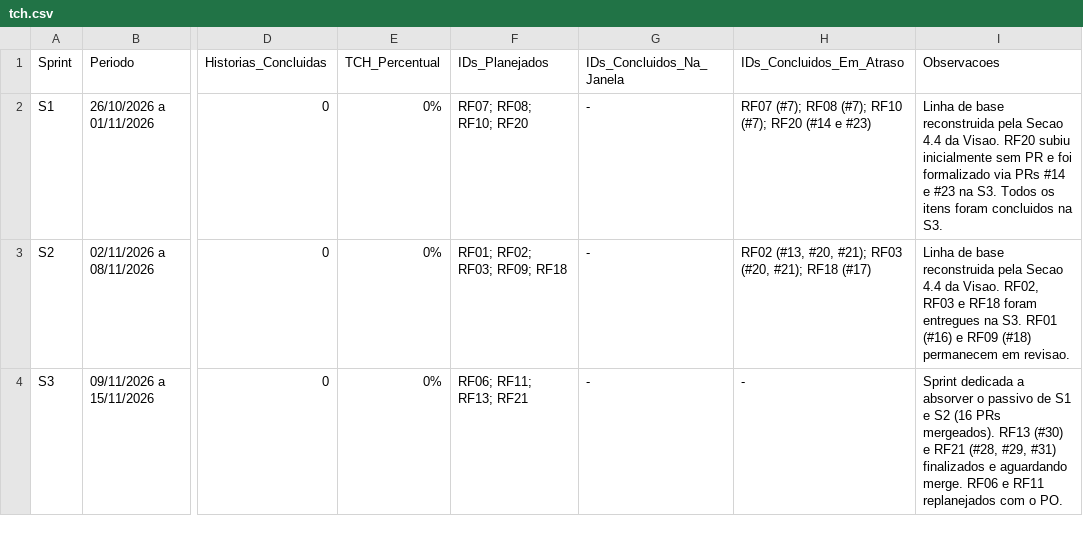
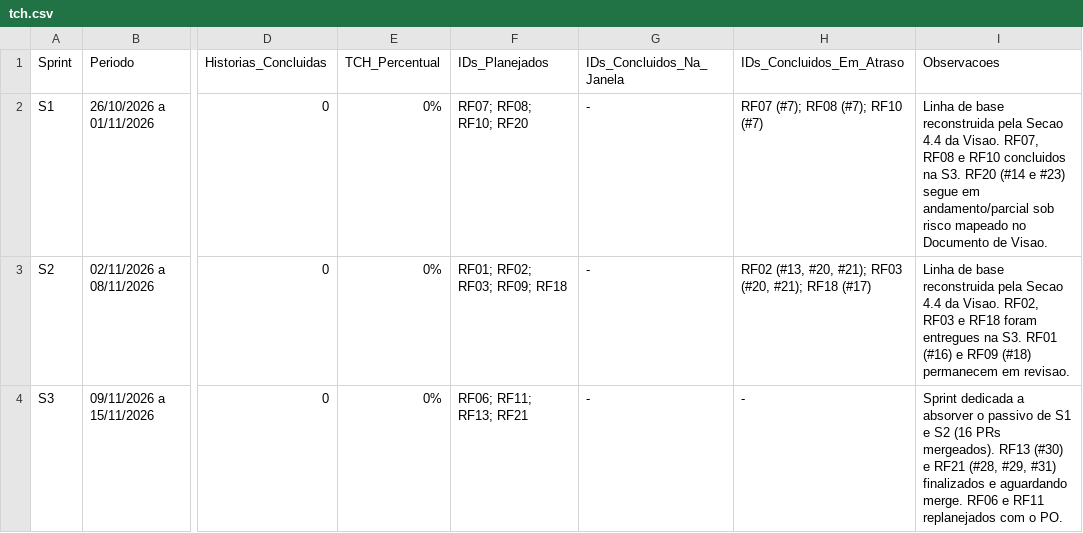
Before and after one commit to FGA0138-MDS-Ajax/2026.2-T02-Knuth, a CSV file: metricas/projeto/tch.csv, drawn as a sheet; only a part is shown, gaps mark what is left out; the diff names each change by its address in the sheet, - before the commit and + after, or states it on an @@ line.

Commit message:
docs: atualiza status parcial do RF20 na planilha de TCH

```diff
--- a/metricas/projeto/tch.csv
+++ b/metricas/projeto/tch.csv
-H2 (IDs_Concluidos_Em_Atraso): RF07 (#7); RF08 (#7); RF10 (#7); RF20 (#14 e #23)
+H2 (IDs_Concluidos_Em_Atraso): RF07 (#7); RF08 (#7); RF10 (#7)
-I2 (Observacoes): …da Visao. RF20 subiu inicialmente sem PR e foi formalizado via PRs #14 e #23 na S3. Todos os itens foram concluidos na S3.
+I2 (Observacoes): …da Visao. RF07, RF08 e RF10 concluidos na S3. RF20 (#14 e #23) segue em andamento/parcial sob risco mapeado no Documento de Visao.
```
